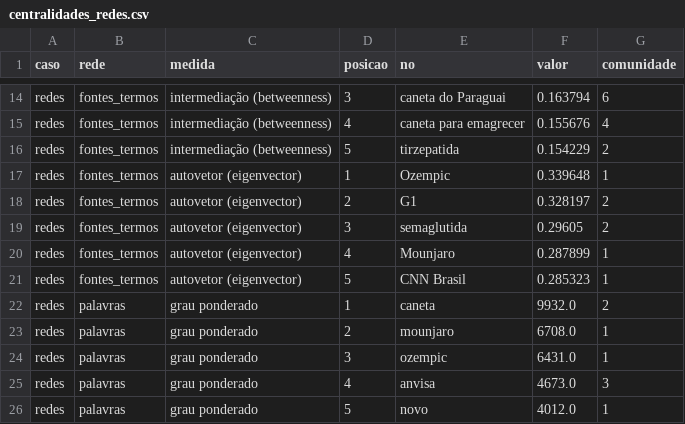
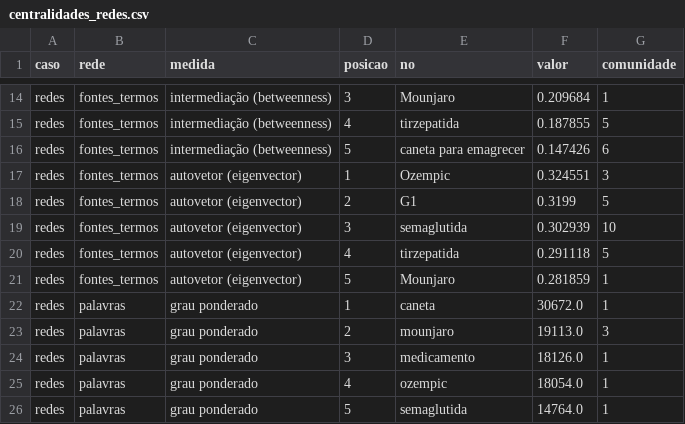
Before and after one commit to WandersonH/canetas-emagrecedoras, a CSV file: data/redes/centralidades_redes.csv, drawn as a sheet; only a part is shown, gaps mark what is left out; the diff covers the shown part only; the diff names each change by its address in the sheet, - before the commit and + after, or states it on an @@ line.

```diff
--- a/data/redes/centralidades_redes.csv
+++ b/data/redes/centralidades_redes.csv
-E14 (no): caneta do Paraguai
+E14 (no): Mounjaro
-F14 (valor): 0.163794
+F14 (valor): 0.209684
-G14 (comunidade): 6
+G14 (comunidade): 1
-E15 (no): caneta para emagrecer
+E15 (no): tirzepatida
-F15 (valor): 0.155676
+F15 (valor): 0.187855
-G15 (comunidade): 4
+G15 (comunidade): 5
-E16 (no): tirzepatida
+E16 (no): caneta para emagrecer
-F16 (valor): 0.154229
+F16 (valor): 0.147426
-G16 (comunidade): 2
+G16 (comunidade): 6
-F17 (valor): 0.339648
+F17 (valor): 0.324551
-G17 (comunidade): 1
+G17 (comunidade): 3
-F18 (valor): 0.328197
+F18 (valor): 0.3199
-G18 (comunidade): 2
+G18 (comunidade): 5
-F19 (valor): 0.29605
+F19 (valor): 0.302939
-G19 (comunidade): 2
+G19 (comunidade): 10
-E20 (no): Mounjaro
+E20 (no): tirzepatida
-F20 (valor): 0.287899
+F20 (valor): 0.291118
-G20 (comunidade): 1
+G20 (comunidade): 5
-E21 (no): CNN Brasil
+E21 (no): Mounjaro
-F21 (valor): 0.285323
+F21 (valor): 0.281859
-F22 (valor): 9932.0
+F22 (valor): 30672.0
-G22 (comunidade): 2
+G22 (comunidade): 1
-F23 (valor): 6708.0
+F23 (valor): 19113.0
-G23 (comunidade): 1
+G23 (comunidade): 3
-E24 (no): ozempic
+E24 (no): medicamento
-F24 (valor): 6431.0
+F24 (valor): 18126.0
-E25 (no): anvisa
+E25 (no): ozempic
-F25 (valor): 4673.0
+F25 (valor): 18054.0
-G25 (comunidade): 3
+G25 (comunidade): 1
-E26 (no): novo
+E26 (no): semaglutida
-F26 (valor): 4012.0
+F26 (valor): 14764.0
```
Also changed, not shown: 65 edited cells elsewhere in this file, data/redes/comunidades_redes.csv, data/redes/estatisticas_redes.csv, 10 other files.
